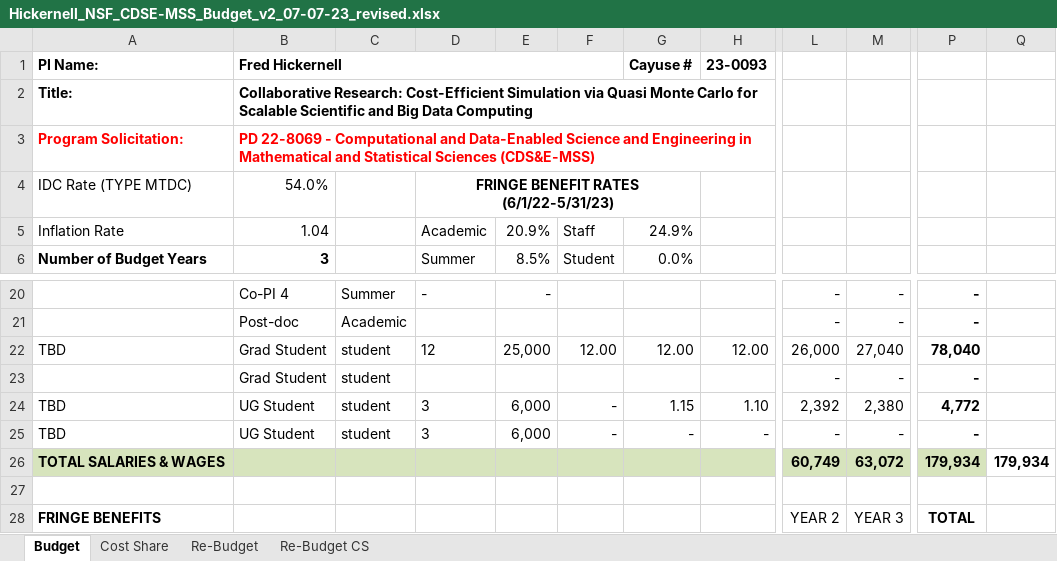
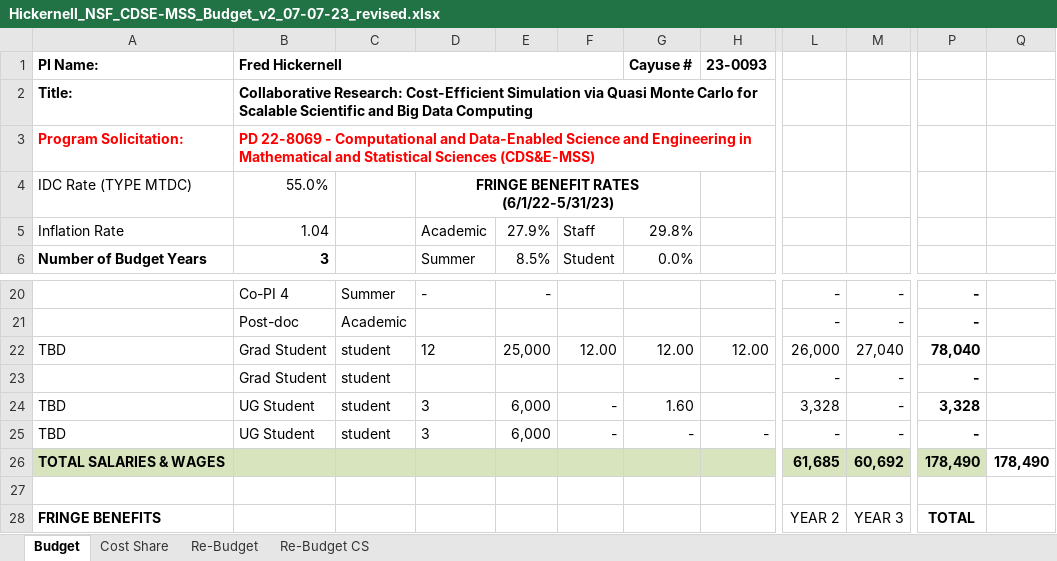
Before and after one commit to fjhickernell/NSF_2020_CDSE_MSS, an Excel workbook: Budget_and_Justification/2022 Budget/Hickernell_NSF_CDSE-MSS_Budget_v2_07-07-23_revised.xlsx, sheet Budget, drawn as a sheet; only a part is shown, gaps mark what is left out; values as stored, in another font and other column widths than the file's, no borders; conditional formats not drawn; the diff covers the shown part only; the diff names each change by its address in the sheet, - before the commit and + after, or states it on an @@ line.

```diff
--- a/Budget_and_Justification/2022 Budget/Hickernell_NSF_CDSE-MSS_Budget_v2_07-07-23_revised.xlsx (sheet Budget)
+++ b/Budget_and_Justification/2022 Budget/Hickernell_NSF_CDSE-MSS_Budget_v2_07-07-23_revised.xlsx (sheet Budget)
-B4: 54.0%
+B4: 55.0%
-E5: 20.9%
+E5: 27.9%
-G5: 24.9%
+G5: 29.8%
-G24: 1.15
+G24: 1.60
-H24: 1.10
+H24: (empty)
-L24: 2,392
+L24: 3,328
-M24: 2,380
+M24: -
-P24: 4,772
+P24: 3,328
-L26: 60,749
+L26: 61,685
-M26: 63,072
+M26: 60,692
-P26: 179,934
+P26: 178,490
-Q26: 179,934
+Q26: 178,490
```
Also changed, not shown: 1 added row, 1 removed row and 28 edited cells elsewhere in this sheet, sheet Re-Budget, sheet Cost Share, sheet Re-Budget CS.
